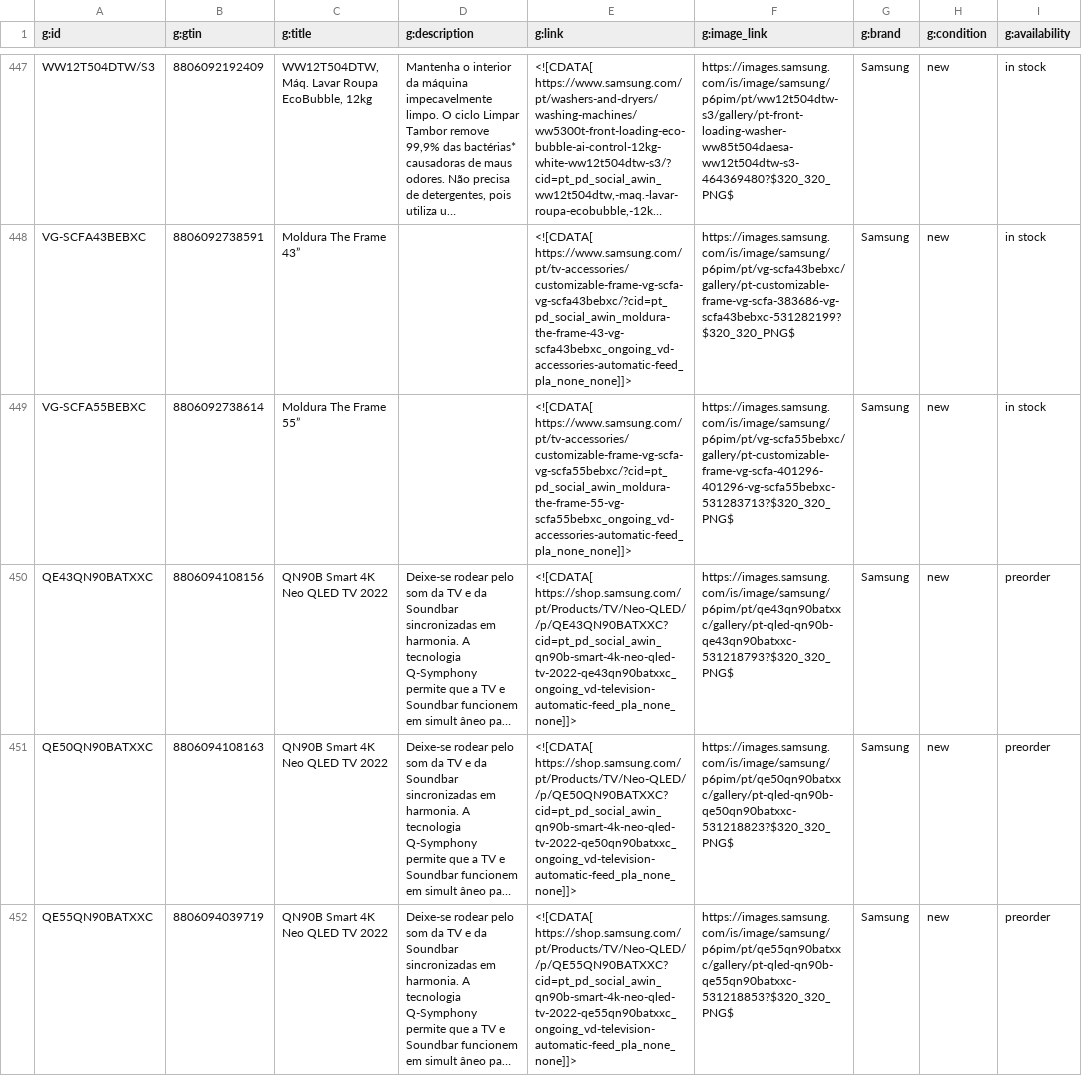
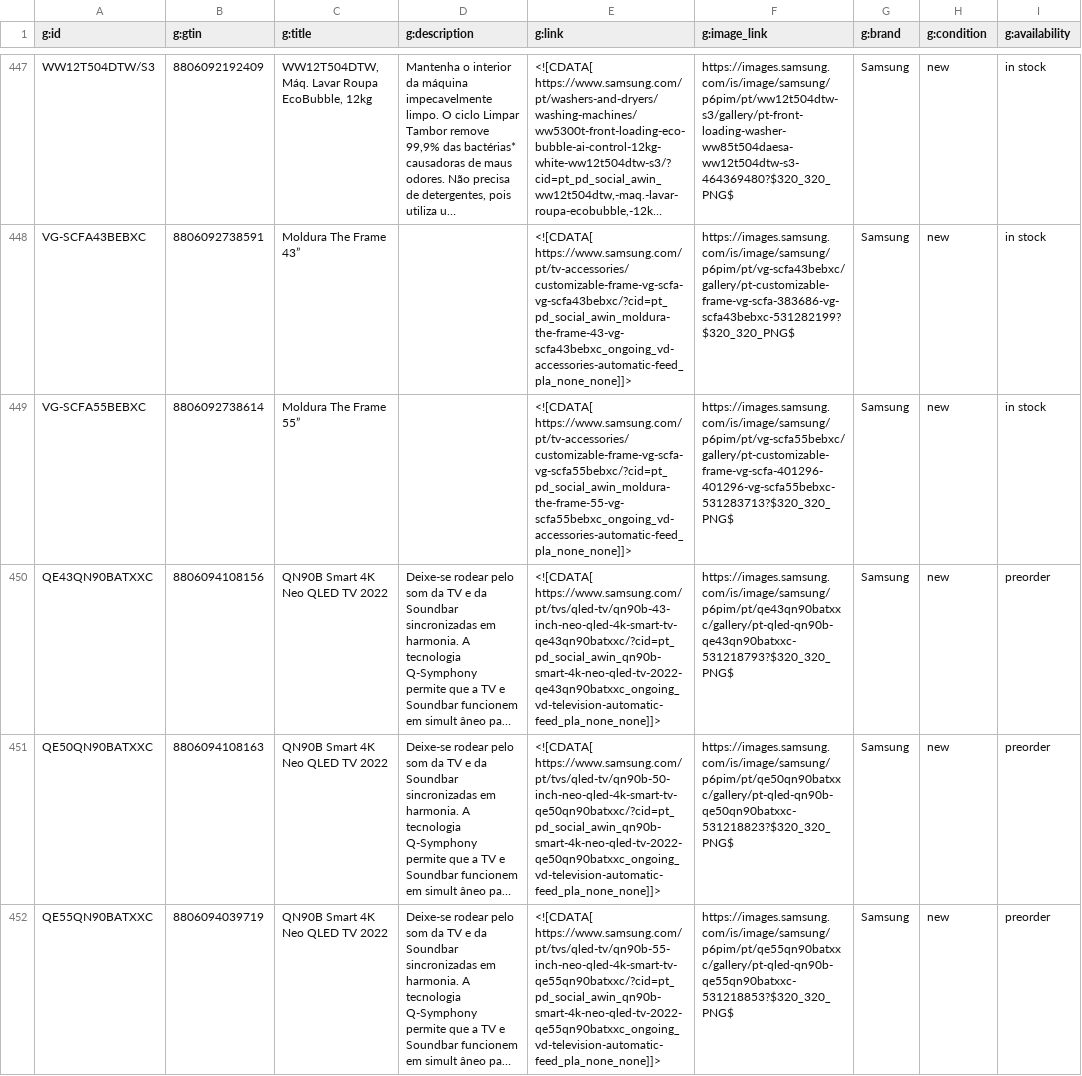
Before and after one commit to GloriaSilva/FEED-CHEIL-DIGITAL, a CSV file: finalfeeds/AWINFeed.csv, drawn as a sheet; only a part is shown, gaps mark what is left out; long unchanged cells end in …; the diff covers the shown part only; the diff names each change by its address in the sheet, - before the commit and + after, or states it on an @@ line.

```diff
--- a/finalfeeds/AWINFeed.csv
+++ b/finalfeeds/AWINFeed.csv
-E450 (g:link): <![CDATA[ https://shop.samsung.com/pt/Products/TV/Neo-QLED//p/QE43QN90BATXXC?cid=pt_pd_social_awin_qn90b-smart-4k-neo-qled-tv-2022-qe43qn90batxxc_ongoing_vd-television-automatic-feed_pla_none_none]]>
+E450 (g:link): <![CDATA[ https://www.samsung.com/pt/tvs/qled-tv/qn90b-43-inch-neo-qled-4k-smart-tv-qe43qn90batxxc/?cid=pt_pd_social_awin_qn90b-smart-4k-neo-qled-tv-2022-qe43qn90batxxc_ongoing_vd-television-automatic-feed_pla_none_none]]>
-E451 (g:link): <![CDATA[ https://shop.samsung.com/pt/Products/TV/Neo-QLED//p/QE50QN90BATXXC?cid=pt_pd_social_awin_qn90b-smart-4k-neo-qled-tv-2022-qe50qn90batxxc_ongoing_vd-television-automatic-feed_pla_none_none]]>
+E451 (g:link): <![CDATA[ https://www.samsung.com/pt/tvs/qled-tv/qn90b-50-inch-neo-qled-4k-smart-tv-qe50qn90batxxc/?cid=pt_pd_social_awin_qn90b-smart-4k-neo-qled-tv-2022-qe50qn90batxxc_ongoing_vd-television-automatic-feed_pla_none_none]]>
-E452 (g:link): <![CDATA[ https://shop.samsung.com/pt/Products/TV/Neo-QLED//p/QE55QN90BATXXC?cid=pt_pd_social_awin_qn90b-smart-4k-neo-qled-tv-2022-qe55qn90batxxc_ongoing_vd-television-automatic-feed_pla_none_none]]>
+E452 (g:link): <![CDATA[ https://www.samsung.com/pt/tvs/qled-tv/qn90b-55-inch-neo-qled-4k-smart-tv-qe55qn90batxxc/?cid=pt_pd_social_awin_qn90b-smart-4k-neo-qled-tv-2022-qe55qn90batxxc_ongoing_vd-television-automatic-feed_pla_none_none]]>
```
Also changed, not shown: 15 edited cells elsewhere in this file, finalfeeds/CriteoFeed.csv, finalfeeds/FacebookFeed.csv, 9 other files.
